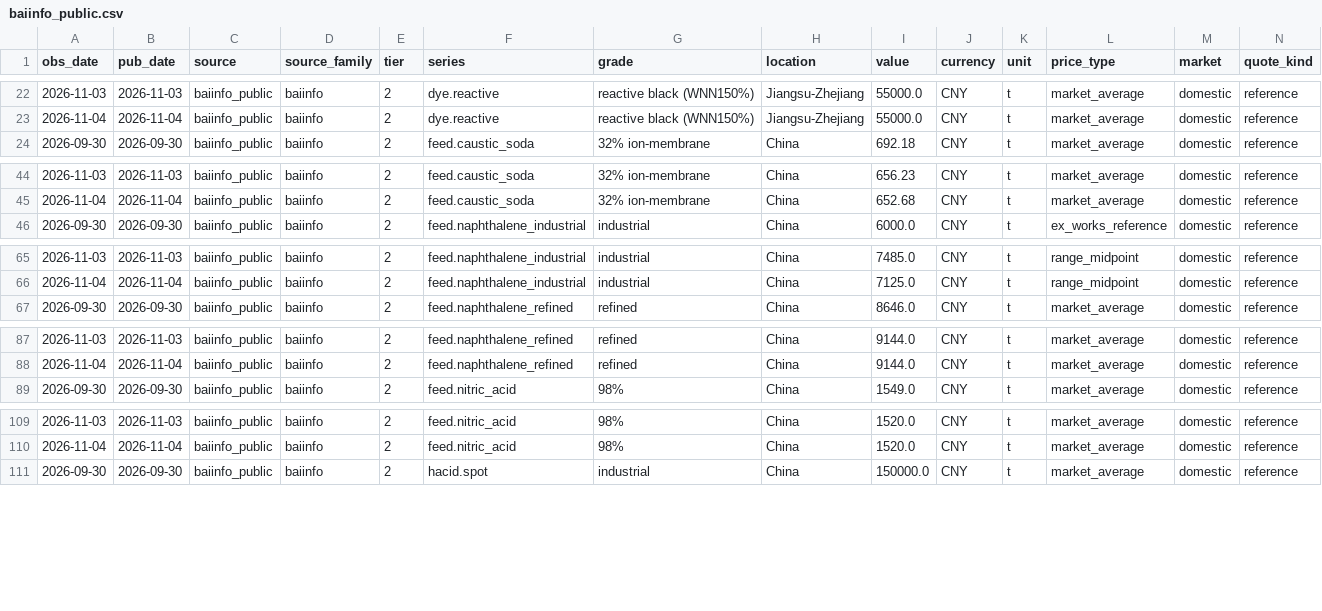
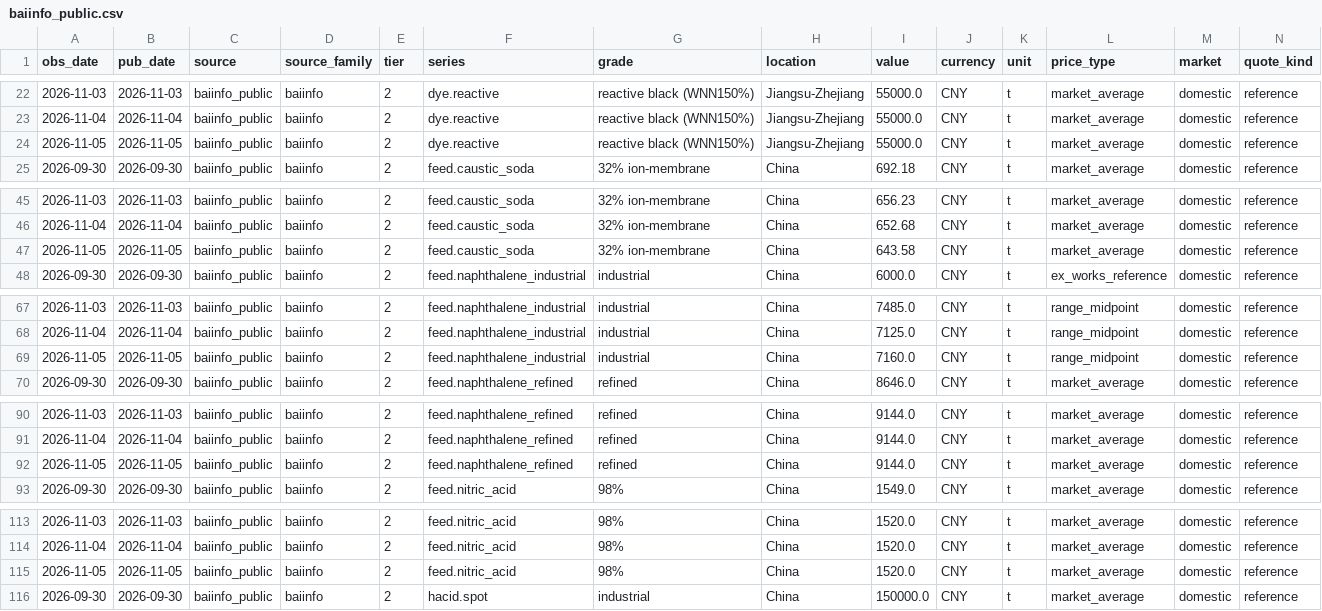
Before and after one commit to arhamsaraogi-star/chemical, a CSV file: data/observations/baiinfo_public.csv, drawn as a sheet; only a part is shown, gaps mark what is left out; rows hold the shown columns only; the diff covers the shown part only; the diff names each change by its address in the sheet, - before the commit and + after, or states it on an @@ line.

```diff
--- a/data/observations/baiinfo_public.csv
+++ b/data/observations/baiinfo_public.csv
+row 24: 2026-11-05 | 2026-11-05 | baiinfo_public | baiinfo | 2 | dye.reactive | reactive black (WNN150%) | Jiangsu-Zhejiang | 55000.0 | CNY | t | market_average | domestic | reference
+row 47: 2026-11-05 | 2026-11-05 | baiinfo_public | baiinfo | 2 | feed.caustic_soda | 32% ion-membrane | China | 643.58 | CNY | t | market_average | domestic | reference
+row 69: 2026-11-05 | 2026-11-05 | baiinfo_public | baiinfo | 2 | feed.naphthalene_industrial | industrial | China | 7160.0 | CNY | t | range_midpoint | domestic | reference
+row 92: 2026-11-05 | 2026-11-05 | baiinfo_public | baiinfo | 2 | feed.naphthalene_refined | refined | China | 9144.0 | CNY | t | market_average | domestic | reference
+row 115: 2026-11-05 | 2026-11-05 | baiinfo_public | baiinfo | 2 | feed.nitric_acid | 98% | China | 1520.0 | CNY | t | market_average | domestic | reference
```
Also changed, not shown: 1 added row elsewhere in this file, data/observations/ecb_fx.csv, 7 other files.
